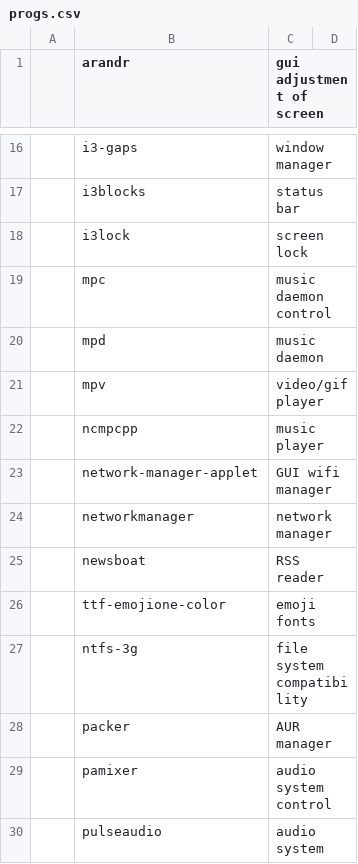
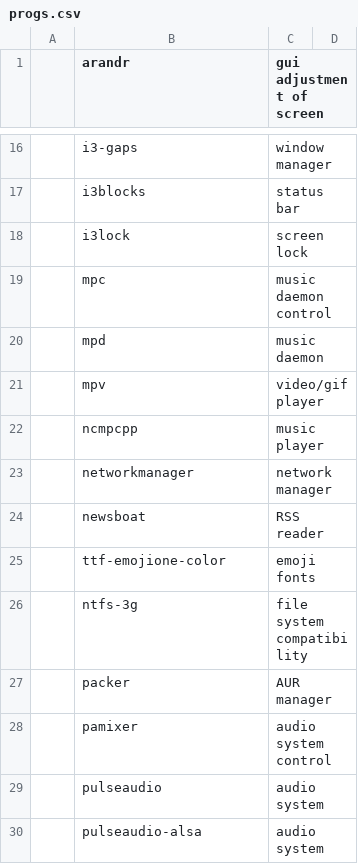
Before and after one commit to LukeSmithxyz/LARBS, a CSV file: progs.csv, drawn as a sheet; only a part is shown, gaps mark what is left out; the shorter side is filled out with more unchanged rows; the diff names each change by its address in the sheet, - before the commit and + after, or states it on an @@ line.

Commit message:
nm-applet removed

```diff
--- a/progs.csv
+++ b/progs.csv
-row 23:  | network-manager-applet | GUI wifi manager
```
